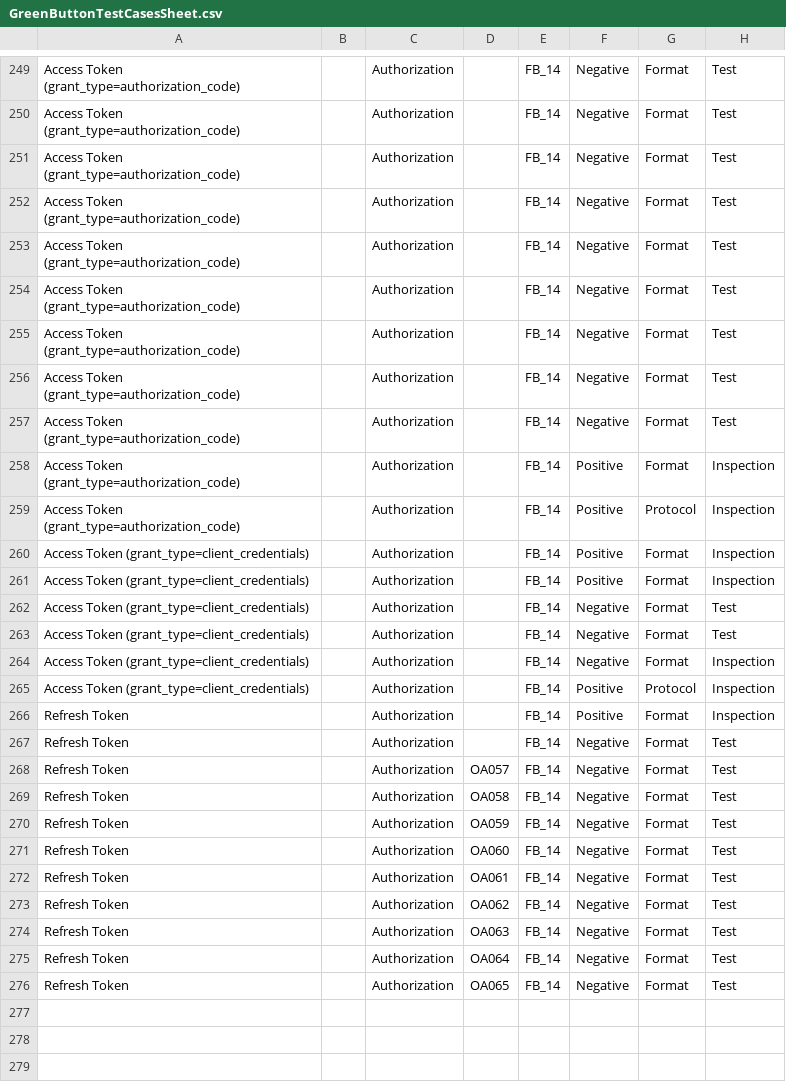
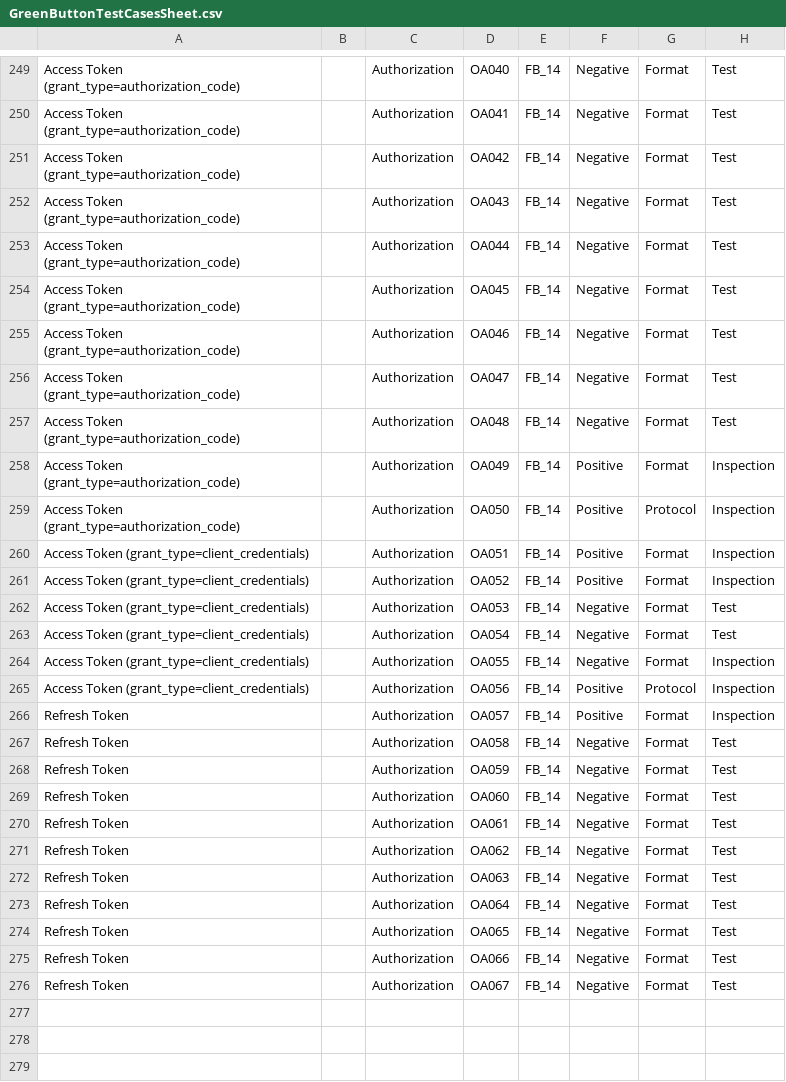
Before and after one commit to timtucker-dte/OpenESPI-GreenbuttonDataSDK, a CSV file: GreenButtonTestingRequirements/GreenButtonTestCasesSheet.csv, drawn as a sheet; only a part is shown, gaps mark what is left out; the diff covers the shown part only; the diff names each change by its address in the sheet, - before the commit and + after, or states it on an @@ line.

```diff
--- a/GreenButtonTestingRequirements/GreenButtonTestCasesSheet.csv
+++ b/GreenButtonTestingRequirements/GreenButtonTestCasesSheet.csv
-D249: (empty)
+D249: OA040
-D250: (empty)
+D250: OA041
-D251: (empty)
+D251: OA042
-D252: (empty)
+D252: OA043
-D253: (empty)
+D253: OA044
-D254: (empty)
+D254: OA045
-D255: (empty)
+D255: OA046
-D256: (empty)
+D256: OA047
-D257: (empty)
+D257: OA048
-D258: (empty)
+D258: OA049
-D259: (empty)
+D259: OA050
-D260: (empty)
+D260: OA051
-D261: (empty)
+D261: OA052
-D262: (empty)
+D262: OA053
-D263: (empty)
+D263: OA054
-D264: (empty)
+D264: OA055
-D265: (empty)
+D265: OA056
-D266: (empty)
+D266: OA057
-D267: (empty)
+D267: OA058
-D268: OA057
+D268: OA059
-D269: OA058
+D269: OA060
-D270: OA059
+D270: OA061
-D271: OA060
+D271: OA062
-D272: OA061
+D272: OA063
-D273: OA062
+D273: OA064
-D274: OA063
+D274: OA065
-D275: OA064
+D275: OA066
-D276: OA065
+D276: OA067
```
Also changed, not shown: 28 edited cells elsewhere in this file.
